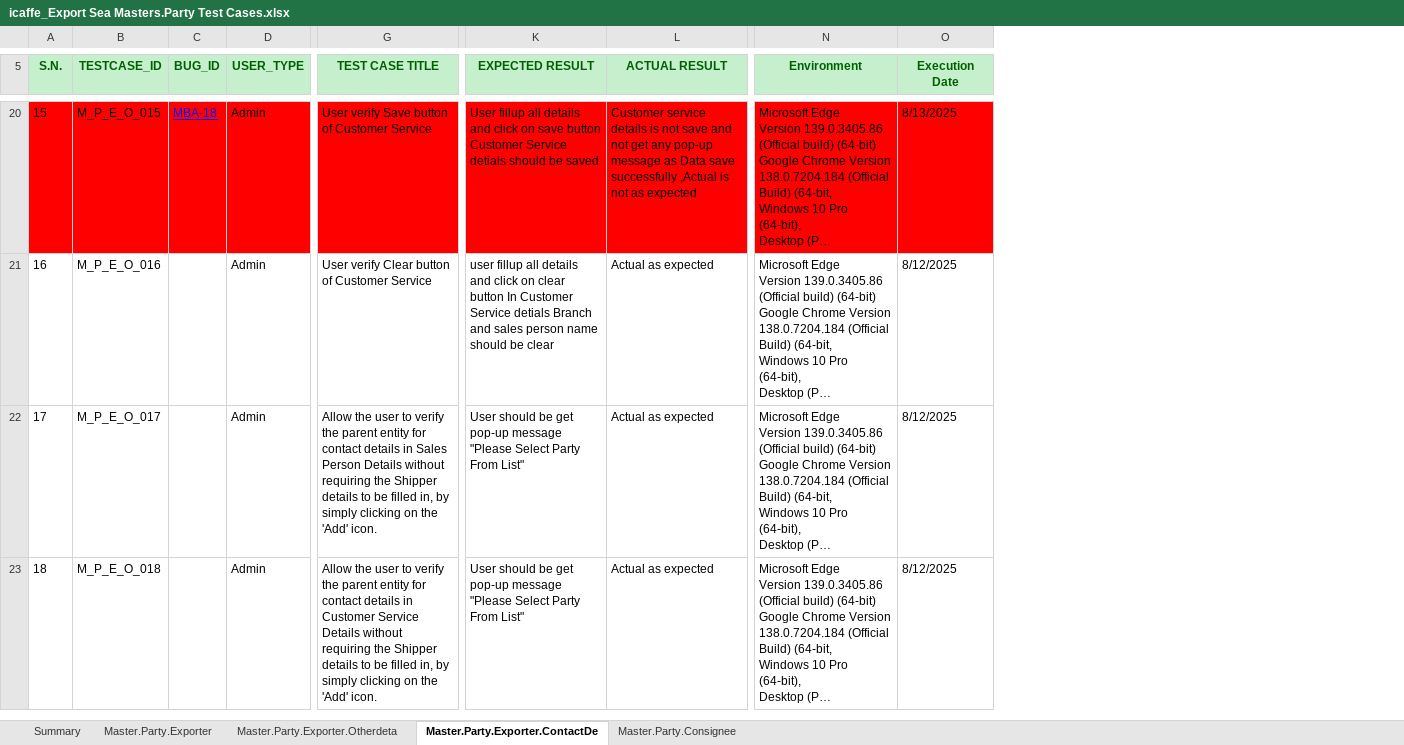
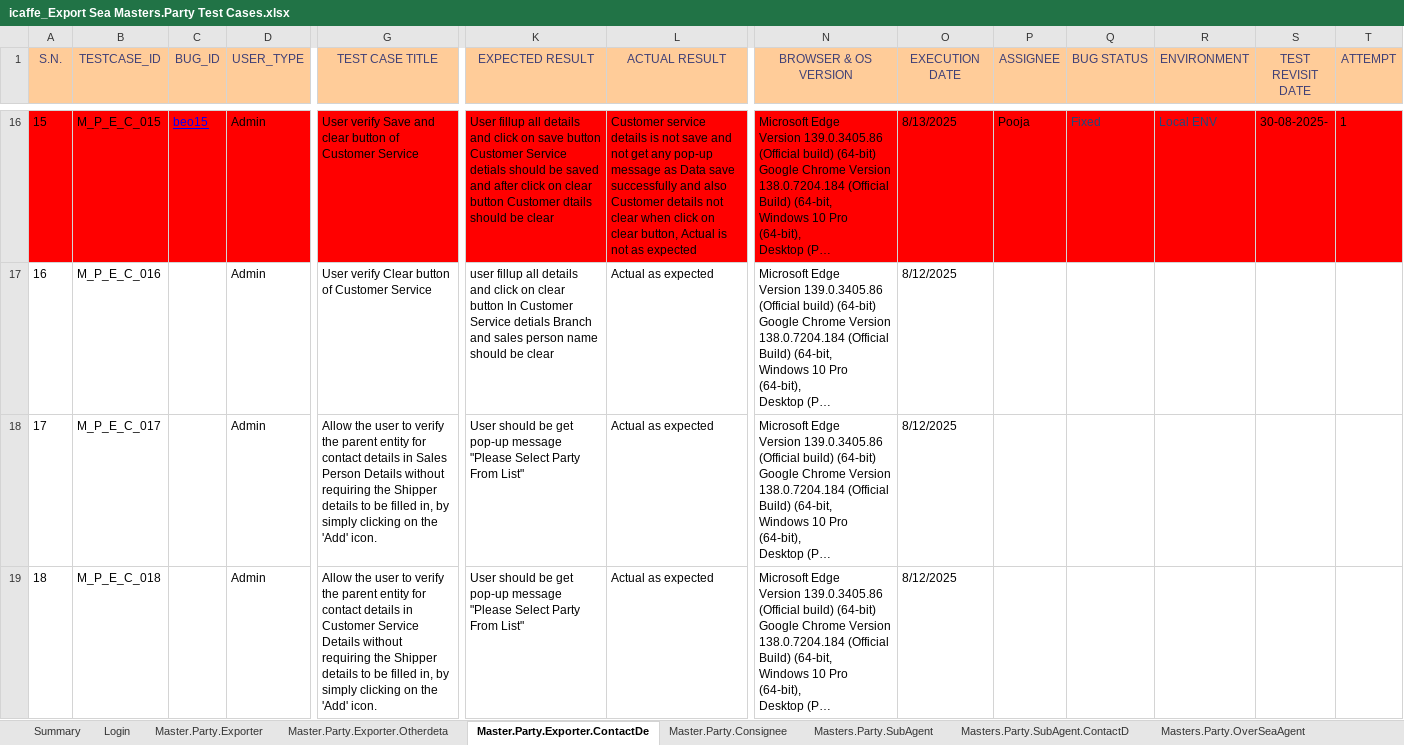
Before and after one commit to Akashvarun12/TestCaseDoc, an Excel workbook: icaffe_Export Sea Masters.Party Test Cases.xlsx, sheet Master.Party.Exporter.ContactDe, drawn as a sheet; only a part is shown, gaps mark what is left out; long unchanged cells end in …; values as stored, in another font and other column widths than the file's, no borders; addresses are those after the commit; the diff covers the shown part only; the diff names each change by its address in the sheet, - before the commit and + after, or states it on an @@ line.

Commit message:
02-09-2025 adding overseas testcases

```diff
--- a/icaffe_Export Sea Masters.Party Test Cases.xlsx (sheet Master.Party.Exporter.ContactDe)
+++ b/icaffe_Export Sea Masters.Party Test Cases.xlsx (sheet Master.Party.Exporter.ContactDe)
+sheet tab: Login
+sheet tab: Masters.Party.SubAgent
+sheet tab: Masters.Party.SubAgent.ContactD
+sheet tab: Masters.Party.OverSeaAgent
+column P (ASSIGNEE), row 16: Pooja
+column Q (BUG STATUS), row 16: Fixed
+column R (ENVIRONMENT), row 16: Local ENV
+column S (TEST REVISIT DATE), row 16: 30-08-2025-
+column T (ATTEMPT), row 16: 1
@@ A1:O1 fill: #C6EFCE → #FFCC99, bold: on → off, text colour: #006100 → #3F3F76 @@
-N1: Environment
+N1: BROWSER & OS VERSION
-O1: Execution Date
+O1: EXECUTION DATE
-B16 (TESTCASE_ID): M_P_E_O_015
+B16 (TESTCASE_ID): M_P_E_C_015
-C16 (BUG_ID): MBA-18
+C16 (BUG_ID): beo15
-G16 (TEST CASE TITLE): …verify Save button of…
+G16 (TEST CASE TITLE): …verify Save and clear button of…
-K16 (EXPECTED RESULT): …be saved
+K16 (EXPECTED RESULT): …be saved and after click on clear button Customer dtails should be clear
-L16 (ACTUAL RESULT): …save successfully ,Actual is not…
+L16 (ACTUAL RESULT): …save successfully and also Customer details not clear when click on clear button, Actual is not…
-B17 (TESTCASE_ID): M_P_E_O_016
+B17 (TESTCASE_ID): M_P_E_C_016
-B18 (TESTCASE_ID): M_P_E_O_017
+B18 (TESTCASE_ID): M_P_E_C_017
-B19 (TESTCASE_ID): M_P_E_O_018
+B19 (TESTCASE_ID): M_P_E_C_018
```
Also changed, not shown: 4 removed rows, 37 edited cells and cell formats elsewhere in this sheet, sheet Master.Party.Exporter, sheet Master.Party.Consignee, sheet Summary, sheet Master.Party.Exporter.Otherdeta, charts or pictures.
